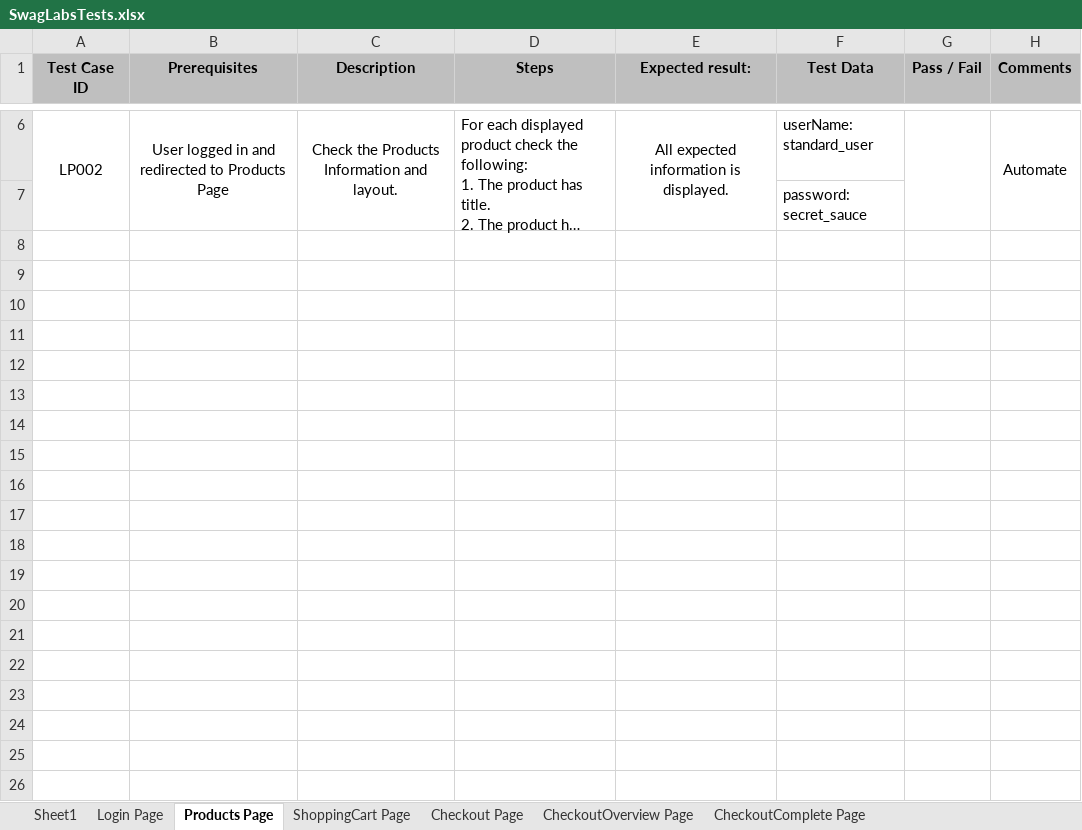
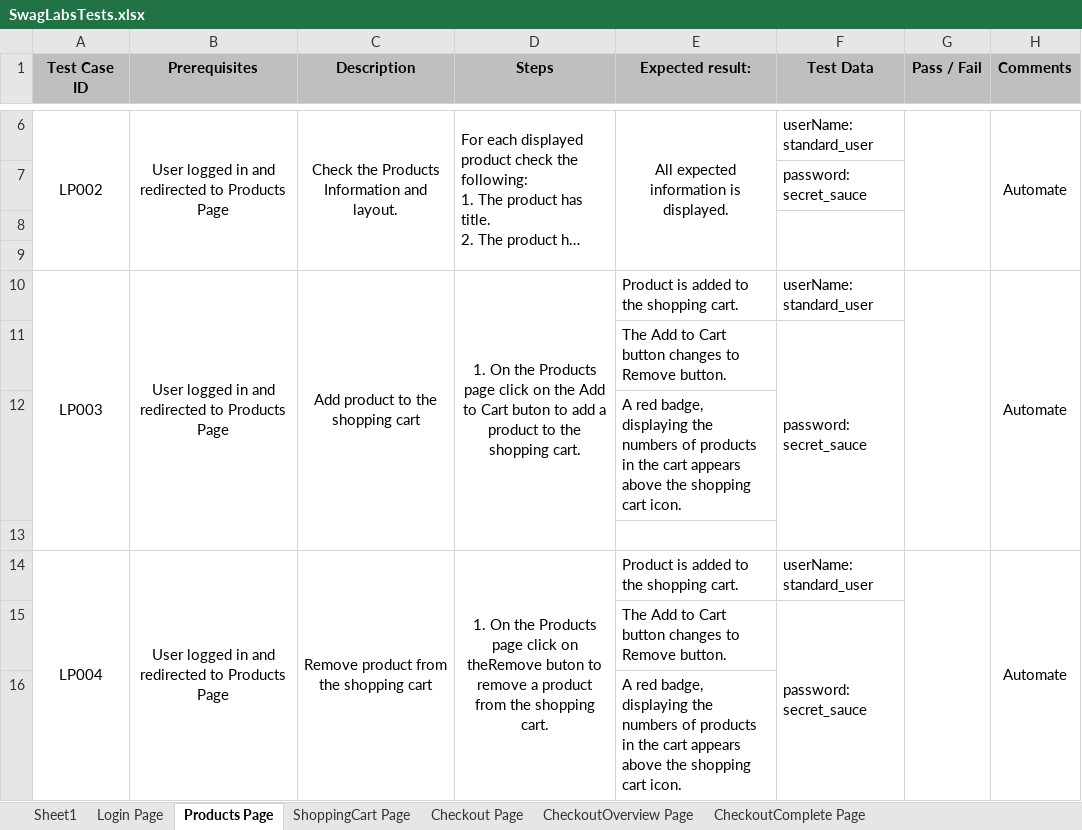
Before and after one commit to mtsonkova/Manual-Test-Cases, an Excel workbook: SwagLabs Manual Test Cases/SwagLabsTests.xlsx, sheet Products Page, drawn as a sheet; only a part is shown, gaps mark what is left out; long unchanged cells end in …; values as stored, in another font and other column widths than the file's, no borders; the diff names each change by its address in the sheet, - before the commit and + after, or states it on an @@ line.

Commit message:
Test case authoring for products page section is in progress

```diff
--- a/SwagLabs Manual Test Cases/SwagLabsTests.xlsx (sheet Products Page)
+++ b/SwagLabs Manual Test Cases/SwagLabsTests.xlsx (sheet Products Page)
+row 8: (empty)
+row 9: (empty)
+row 10: LP003 | User logged in and redirected to Products Page | Add product to the shopping cart | 1. On the Products page click on the Add to Cart buton to add a product to the shopping cart. | Product is added to the shopping cart. | userName: standard_user |  | Automate
+row 11:  |  |  |  | The Add to Cart button changes to Remove button. | password: secret_sauce
+row 12:  |  |  |  | A red badge, displaying the numbers of products in the cart appears above the shopping cart icon.
+row 13: (empty)
+row 14: LP004 | User logged in and redirected to Products Page | Remove product from the shopping cart | 1. On the Products page click on theRemove buton to remove a product from the shopping cart. | Product is added to the shopping cart. | userName: standard_user |  | Automate
+row 15:  |  |  |  | The Add to Cart button changes to Remove button. | password: secret_sauce
+row 16:  |  |  |  | A red badge, displaying the numbers of products in the cart appears above the shopping cart icon.
```
